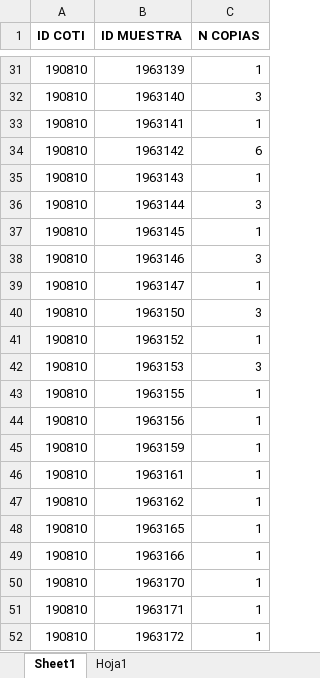
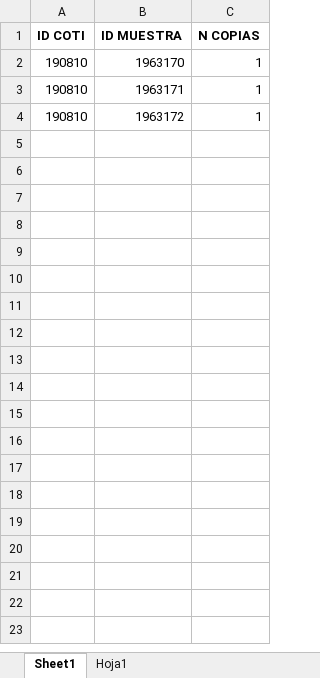
Before and after one commit to esteban-h5/hidro-automati, an Excel workbook: Copia Envases/ListaEntrada.xlsx, sheet Sheet1, drawn as a sheet; only a part is shown, gaps mark what is left out; values as stored, in another font and other column widths than the file's, no borders; the diff covers the shown part only; the diff names each change by its address in the sheet, - before the commit and + after, or states it on an @@ line.

```diff
--- a/Copia Envases/ListaEntrada.xlsx (sheet Sheet1)
+++ b/Copia Envases/ListaEntrada.xlsx (sheet Sheet1)
-row 31: 190810 | 1963139 | 1
-row 32: 190810 | 1963140 | 3
-row 33: 190810 | 1963141 | 1
-row 34: 190810 | 1963142 | 6
-row 35: 190810 | 1963143 | 1
-row 36: 190810 | 1963144 | 3
-row 37: 190810 | 1963145 | 1
-row 38: 190810 | 1963146 | 3
-row 39: 190810 | 1963147 | 1
-row 40: 190810 | 1963150 | 3
-row 41: 190810 | 1963152 | 1
-row 42: 190810 | 1963153 | 3
-row 43: 190810 | 1963155 | 1
-row 44: 190810 | 1963156 | 1
-row 45: 190810 | 1963159 | 1
-row 46: 190810 | 1963161 | 1
-row 47: 190810 | 1963162 | 1
-row 48: 190810 | 1963165 | 1
-row 49: 190810 | 1963166 | 1
```
Also changed, not shown: 29 removed rows elsewhere in this sheet, Cambiar Lotes/ListaMuestras.xlsx, Copia Envases/ListaSalida.xlsx, 16 other files.
